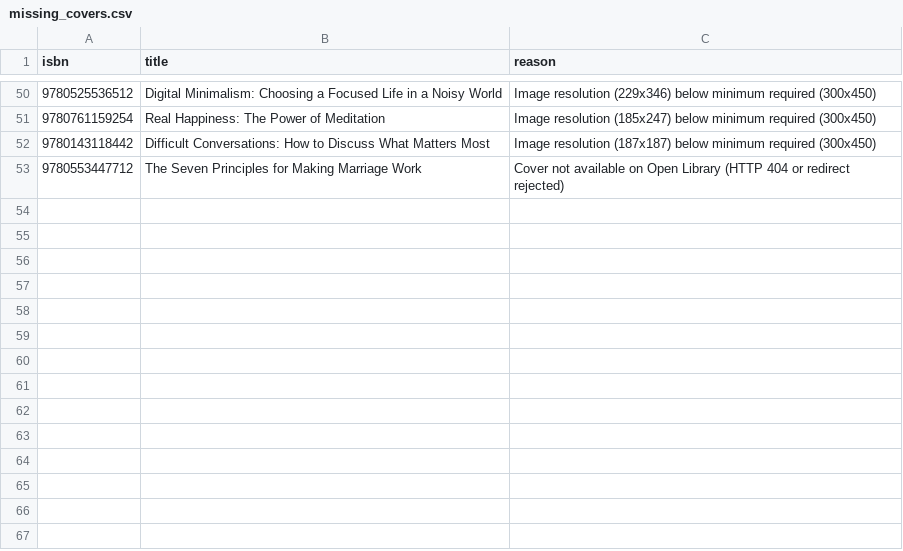
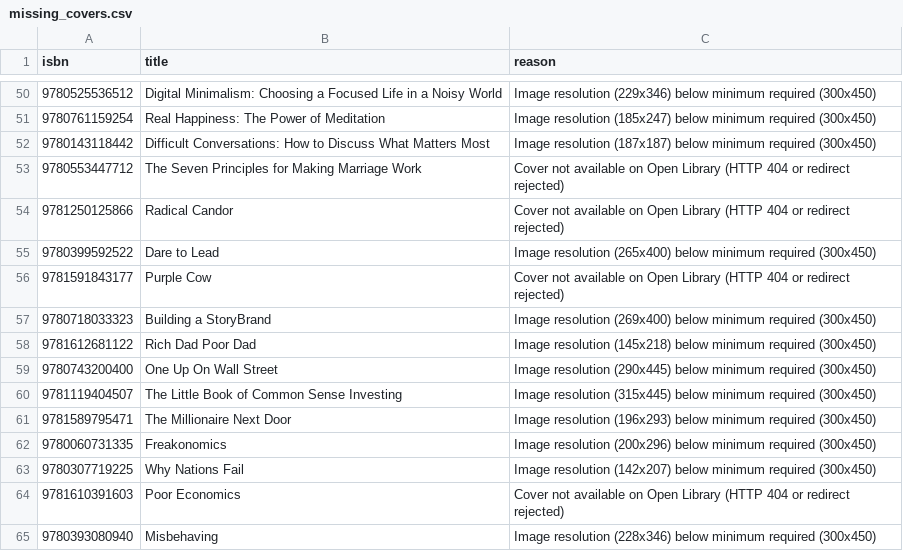
Before and after one commit to danishsary8/bookly_backend_v2, a CSV file: data/catalog/missing_covers.csv, drawn as a sheet; only a part is shown, gaps mark what is left out; the diff names each change by its address in the sheet, - before the commit and + after, or states it on an @@ line.

```diff
--- a/data/catalog/missing_covers.csv
+++ b/data/catalog/missing_covers.csv
+row 54: 9781250125866 | Radical Candor | Cover not available on Open Library (HTTP 404 or redirect rejected)
+row 55: 9780399592522 | Dare to Lead | Image resolution (265x400) below minimum required (300x450)
+row 56: 9781591843177 | Purple Cow | Cover not available on Open Library (HTTP 404 or redirect rejected)
+row 57: 9780718033323 | Building a StoryBrand | Image resolution (269x400) below minimum required (300x450)
+row 58: 9781612681122 | Rich Dad Poor Dad | Image resolution (145x218) below minimum required (300x450)
+row 59: 9780743200400 | One Up On Wall Street | Image resolution (290x445) below minimum required (300x450)
+row 60: 9781119404507 | The Little Book of Common Sense Investing | Image resolution (315x445) below minimum required (300x450)
+row 61: 9781589795471 | The Millionaire Next Door | Image resolution (196x293) below minimum required (300x450)
+row 62: 9780060731335 | Freakonomics | Image resolution (200x296) below minimum required (300x450)
+row 63: 9780307719225 | Why Nations Fail | Image resolution (142x207) below minimum required (300x450)
+row 64: 9781610391603 | Poor Economics | Cover not available on Open Library (HTTP 404 or redirect rejected)
+row 65: 9780393080940 | Misbehaving | Image resolution (228x346) below minimum required (300x450)
```
Also changed, not shown: data/catalog/covers_manifest.csv, data/catalog/needs_review.csv, 4 other files.
